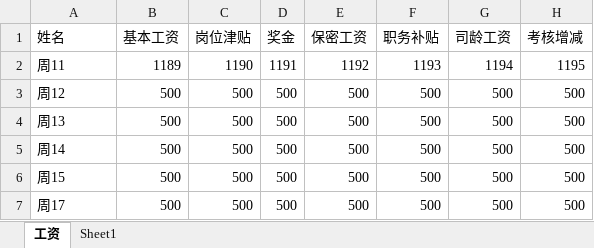
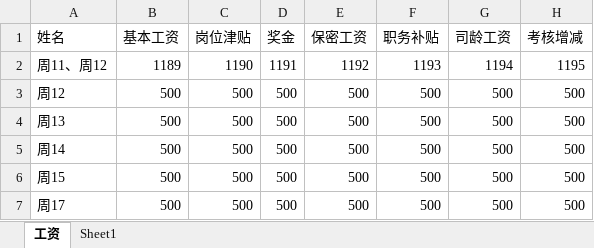
Before and after one commit to zhouf00/Notify, an Excel workbook: files/工资条发送/工资条.xlsx, sheet 工资, drawn as a sheet; only a part is shown; values as stored, in another font and other column widths than the file's, no borders; the diff names each change by its address in the sheet, - before the commit and + after, or states it on an @@ line.

```diff
--- a/files/工资条发送/工资条.xlsx (sheet 工资)
+++ b/files/工资条发送/工资条.xlsx (sheet 工资)
-A2 (姓名): 周11
+A2 (姓名): 周11、周12
```
Also changed, not shown: conf/邮箱管理.xlsx, 5 other files.
